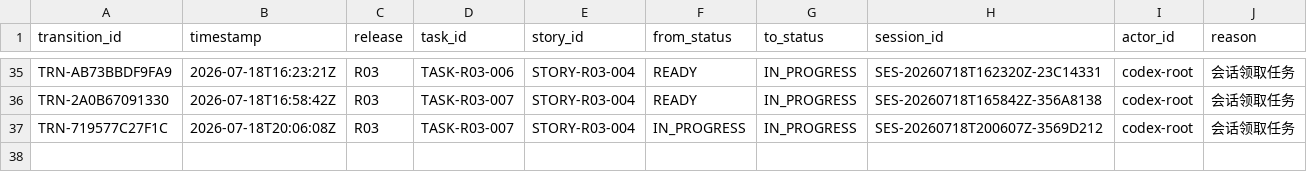
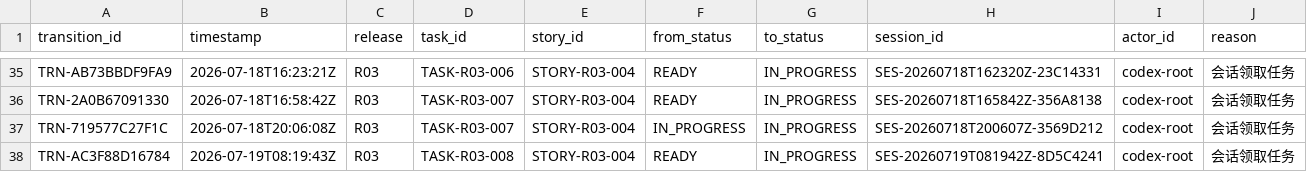
Before and after one commit to fei613293175/hhy, a CSV file: catalogs/task_transition_ledger.csv, drawn as a sheet; only a part is shown, gaps mark what is left out.

```diff
--- a/catalogs/task_transition_ledger.csv
+++ b/catalogs/task_transition_ledger.csv
@@ -37 +37,2 @@ TRN-2A0B67091330,2026-07-18T16:58:42Z,R03,TASK-R03-007,STORY-R03-004,READY,IN_PR
 TRN-719577C27F1C,2026-07-18T20:06:08Z,R03,TASK-R03-007,STORY-R03-004,IN_PROGRESS,IN_PROGRESS,SES-20260718T200607Z-3569D212,codex-root,会话领取任务
+TRN-AC3F88D16784,2026-07-19T08:19:43Z,R03,TASK-R03-008,STORY-R03-004,READY,IN_PROGRESS,SES-20260719T081942Z-8D5C4241,codex-root,会话领取任务
```
Also changed, not shown: catalogs/change_request_index.csv, catalogs/session_index.csv, 22 other files.
